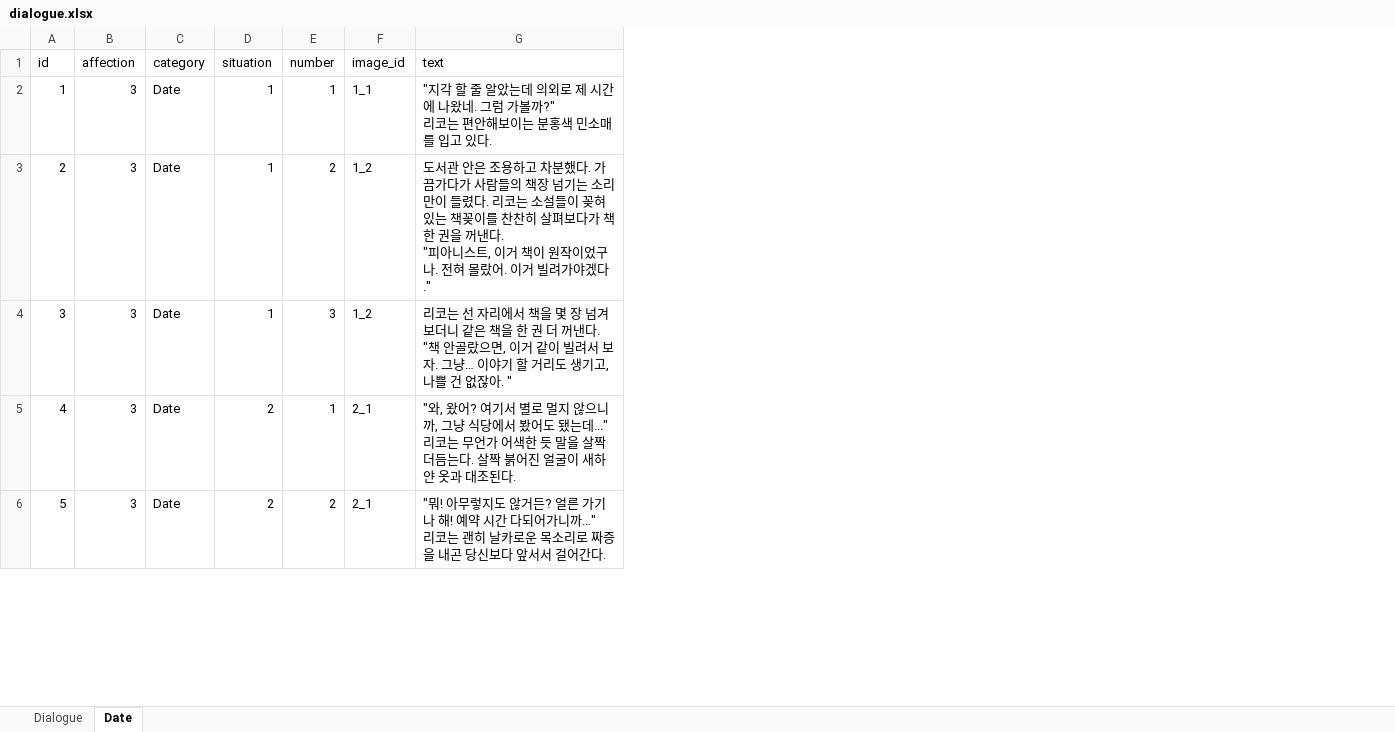
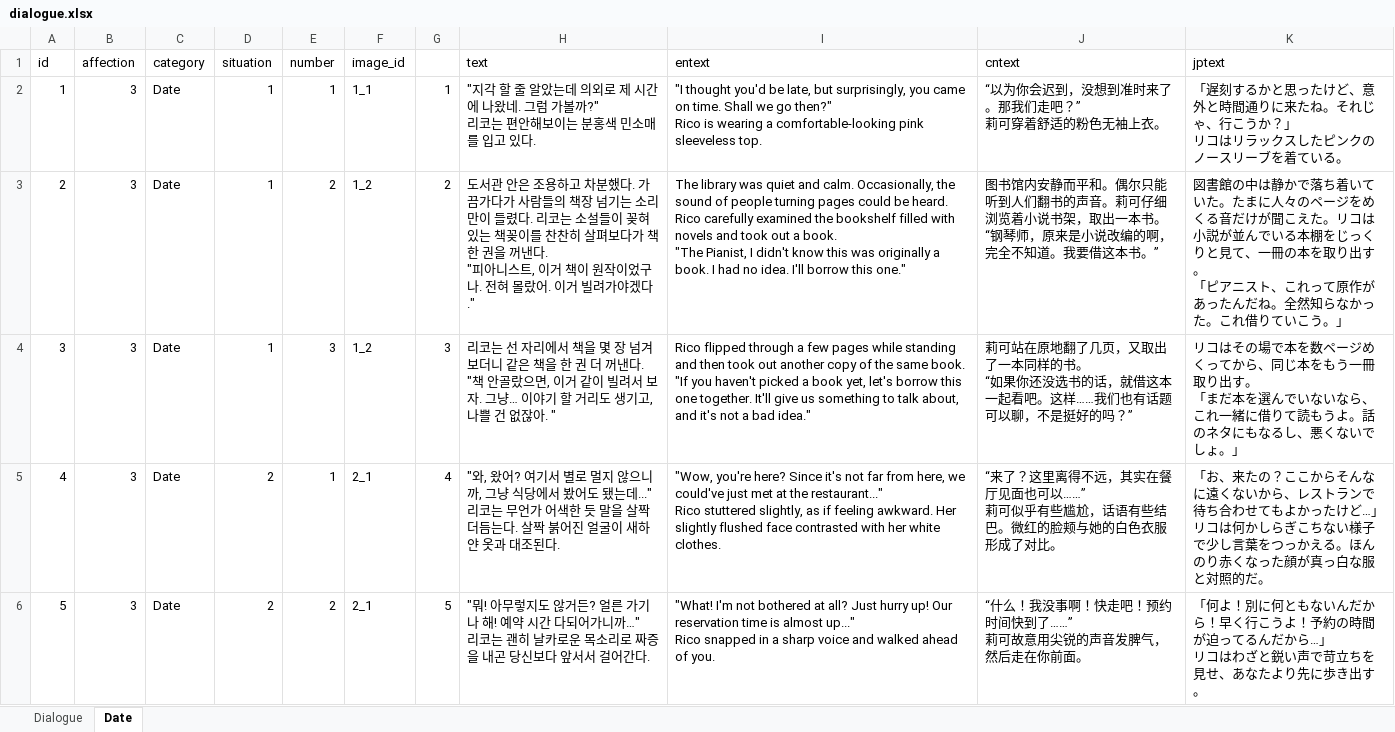
Before and after one commit to hssong1221/AI-CHATBOT-GAME, an Excel workbook: CHATGAME/Assets/Data/dialogue.xlsx, sheet Date, drawn as a sheet; only a part is shown; values as stored, in another font and other column widths than the file's, no borders; ↵ is a line break in a cell; the diff names each change by its address in the sheet, - before the commit and + after, or states it on an @@ line.

```diff
--- a/CHATGAME/Assets/Data/dialogue.xlsx (sheet Date)
+++ b/CHATGAME/Assets/Data/dialogue.xlsx (sheet Date)
+column G, rows 2-6: 1 | 2 | 3 | 4 | 5
+column I (entext), rows 2-6: "I thought you'd be late, but surprisingly, you came on time. Shall we go then?" ↵ Rico is wearing a comfortable-looking pink sleeveless top. | The library was quiet and calm. Occasionally, the sound of people turning pages could be heard. Rico carefully examined the bookshelf filled with novels and took out a book. ↵ "The Pianist, I didn't know this was originally a book. I had no idea. I'll borrow this one." | Rico flipped through a few pages while standing and then took out another copy of the same book. ↵ "If you haven't picked a book yet, let's borrow this one together. It'll give us something to talk about, and it's not a bad idea." | "Wow, you're here? Since it's not far from here, we could've just met at the restaurant..." ↵ Rico stuttered slightly, as if feeling awkward. Her slightly flushed face contrasted with her white clothes. | "What! I'm not bothered at all? Just hurry up! Our reservation time is almost up..." ↵ Rico snapped in a sharp voice and walked ahead of you.
+column J (cntext), rows 2-6: “以为你会迟到，没想到准时来了。那我们走吧？” ↵ 莉可穿着舒适的粉色无袖上衣。 | 图书馆内安静而平和。偶尔只能听到人们翻书的声音。莉可仔细浏览着小说书架，取出一本书。 ↵ “钢琴师，原来是小说改编的啊，完全不知道。我要借这本书。” | 莉可站在原地翻了几页，又取出了一本同样的书。 ↵ “如果你还没选书的话，就借这本一起看吧。这样……我们也有话题可以聊，不是挺好的吗？” | “来了？这里离得不远，其实在餐厅见面也可以……” ↵ 莉可似乎有些尴尬，话语有些结巴。微红的脸颊与她的白色衣服形成了对比。 | “什么！我没事啊！快走吧！预约时间快到了……” ↵ 莉可故意用尖锐的声音发脾气，然后走在你前面。
+column K (jptext), rows 2-6: 「遅刻するかと思ったけど、意外と時間通りに来たね。それじゃ、行こうか？」 ↵ リコはリラックスしたピンクのノースリーブを着ている。 | 図書館の中は静かで落ち着いていた。たまに人々のページをめくる音だけが聞こえた。リコは小説が並んでいる本棚をじっくりと見て、一冊の本を取り出す。 ↵ 「ピアニスト、これって原作があったんだね。全然知らなかった。これ借りていこう。」 | リコはその場で本を数ページめくってから、同じ本をもう一冊取り出す。 ↵ 「まだ本を選んでいないなら、これ一緒に借りて読もうよ。話のネタにもなるし、悪くないでしょ。」 | 「お、来たの？ここからそんなに遠くないから、レストランで待ち合わせてもよかったけど…」 ↵ リコは何かしらぎこちない様子で少し言葉をつっかえる。ほんのり赤くなった顔が真っ白な服と対照的だ。 | 「何よ！別に何ともないんだから！早く行こうよ！予約の時間が迫ってるんだから…」 ↵ リコはわざと鋭い声で苛立ちを見せ、あなたより先に歩き出す。
```
Also changed, not shown: sheet Dialogue, 11 other files.
